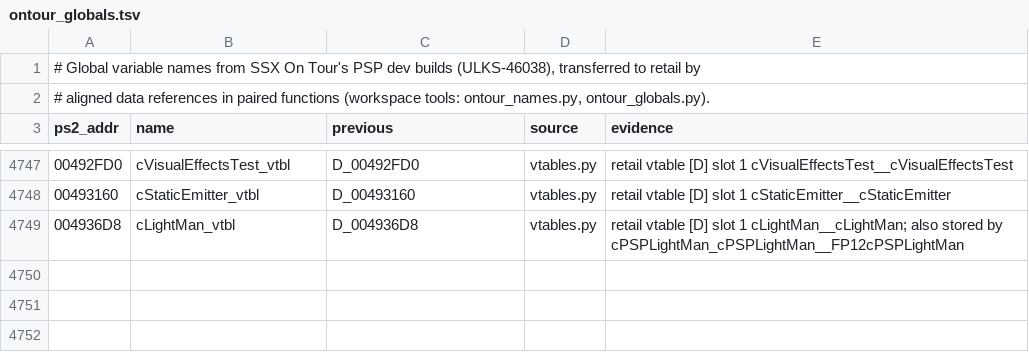
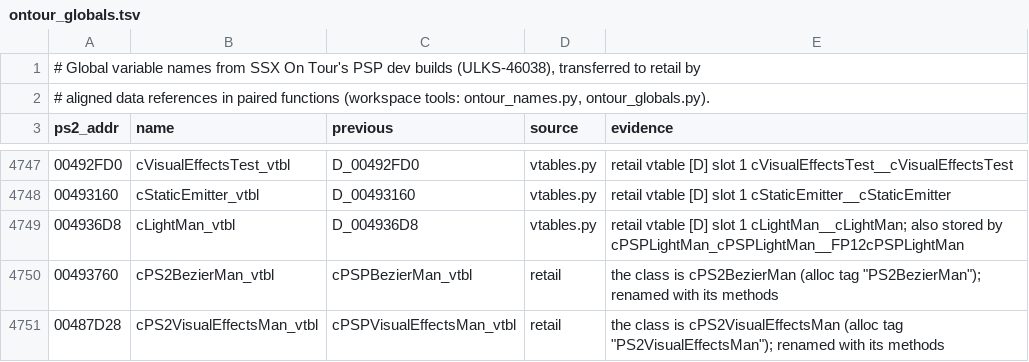
Before and after one commit to DevvyDont/ssx3, a TSV file: docs/ontour_globals.tsv, drawn as a sheet; only a part is shown, gaps mark what is left out; the diff names each change by its address in the sheet, - before the commit and + after, or states it on an @@ line.

```diff
--- a/docs/ontour_globals.tsv
+++ b/docs/ontour_globals.tsv
+row 4750: 00493760 | cPS2BezierMan_vtbl | cPSPBezierMan_vtbl | retail | the class is cPS2BezierMan (alloc tag "PS2BezierMan"); renamed with its methods
+row 4751: 00487D28 | cPS2VisualEffectsMan_vtbl | cPSPVisualEffectsMan_vtbl | retail | the class is cPS2VisualEffectsMan (alloc tag "PS2VisualEffectsMan"); renamed with its methods
```
Also changed, not shown: 47 other files.
